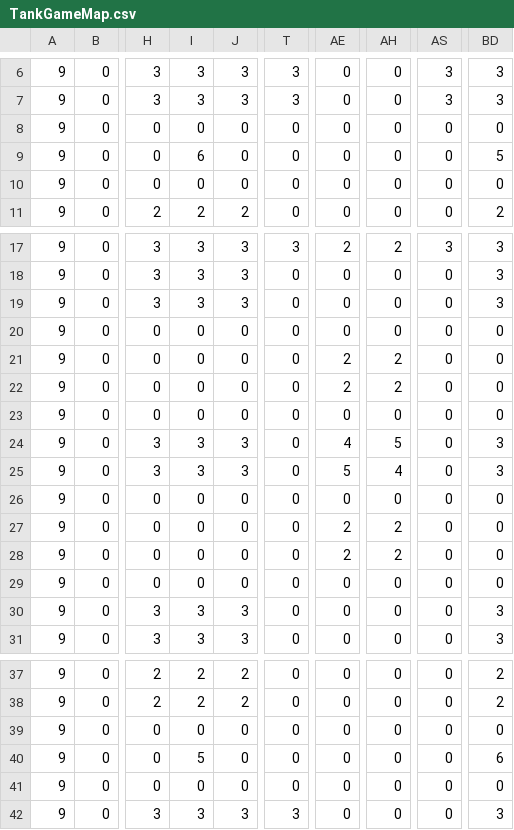
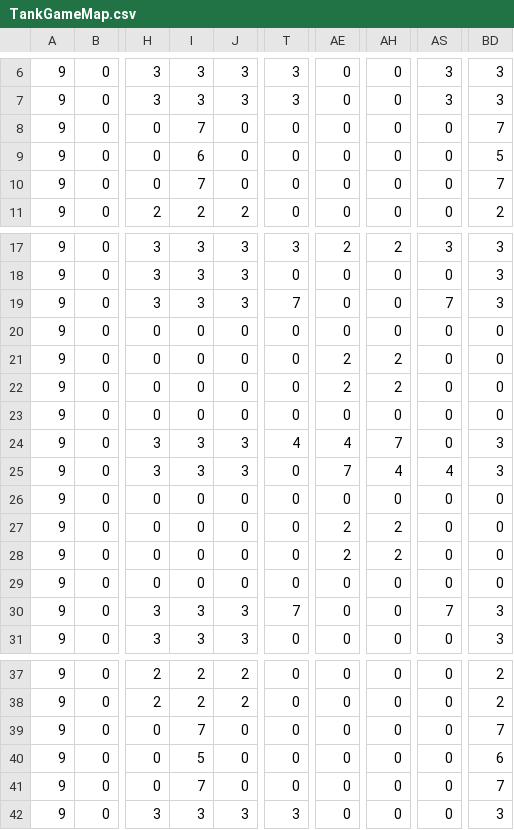
Before and after one commit to GioJung97/TankGame_Project, a CSV file: resources/maps/TankGameMap.csv, drawn as a sheet; only a part is shown, gaps mark what is left out; the diff names each change by its address in the sheet, - before the commit and + after, or states it on an @@ line.

```diff
--- a/resources/maps/TankGameMap.csv
+++ b/resources/maps/TankGameMap.csv
-I8: 0
+I8: 7
-BD8: 0
+BD8: 7
-I10: 0
+I10: 7
-BD10: 0
+BD10: 7
-T19: 0
+T19: 7
-AS19: 0
+AS19: 7
-T24: 0
+T24: 4
-AH24: 5
+AH24: 7
-AE25: 5
+AE25: 7
-AS25: 0
+AS25: 4
-T30: 0
+T30: 7
-AS30: 0
+AS30: 7
-I39: 0
+I39: 7
-BD39: 0
+BD39: 7
-I41: 0
+I41: 7
-BD41: 0
+BD41: 7
```
Also changed, not shown: 10 other files.
